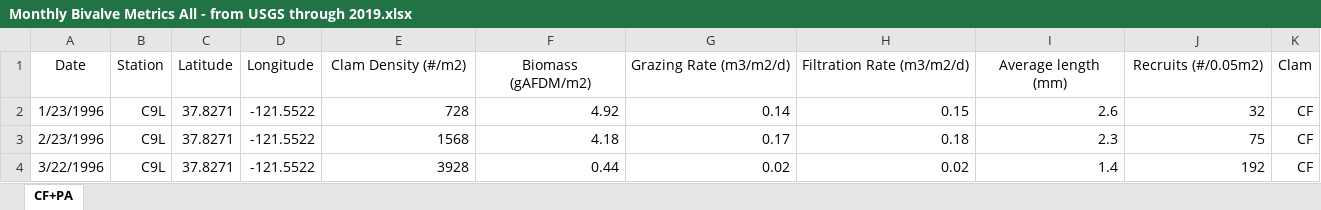
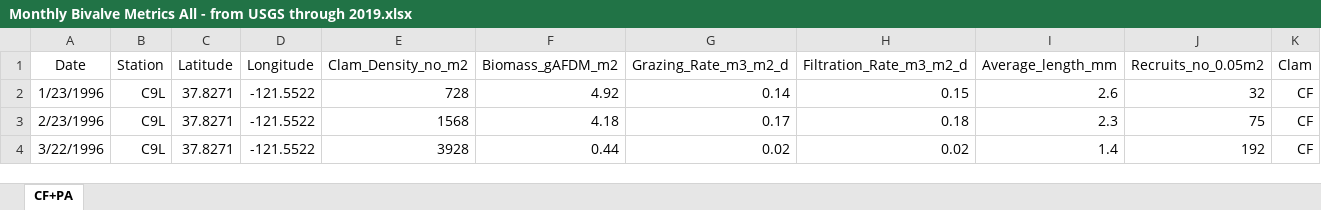
Before and after one commit to ltwardochleb/phyto_synthesis, an Excel workbook: Data/Monthly Bivalve Metrics All - from USGS through 2019.xlsx, sheet CF+PA, drawn as a sheet; only a part is shown; values as stored, in another font and other column widths than the file's, no borders; the diff names each change by its address in the sheet, - before the commit and + after, or states it on an @@ line.

Commit message:
updated clam biomass excel file

```diff
--- a/Data/Monthly Bivalve Metrics All - from USGS through 2019.xlsx (sheet CF+PA)
+++ b/Data/Monthly Bivalve Metrics All - from USGS through 2019.xlsx (sheet CF+PA)
-E1: Clam Density (#/m2)
+E1: Clam_Density_no_m2
-F1: Biomass (gAFDM/m2)
+F1: Biomass_gAFDM_m2
-G1: Grazing Rate (m3/m2/d)
+G1: Grazing_Rate_m3_m2_d
-H1: Filtration Rate (m3/m2/d)
+H1: Filtration_Rate_m3_m2_d
-I1: Average length (mm)
+I1: Average_length_mm
-J1: Recruits (#/0.05m2)
+J1: Recruits_no_0.05m2
```
Also changed, not shown: 1 other file.
